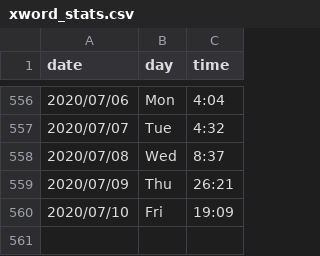
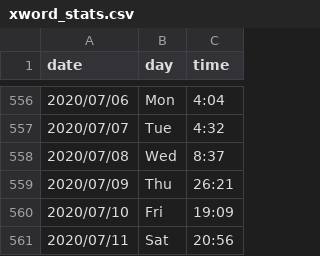
Before and after one commit to kunalkamath/kunalkamath.github.io, a CSV file: xword_stats.csv, drawn as a sheet; only a part is shown, gaps mark what is left out; the diff names each change by its address in the sheet, - before the commit and + after, or states it on an @@ line.

Commit message:
jul11

```diff
--- a/xword_stats.csv
+++ b/xword_stats.csv
+row 561: 2020/07/11 | Sat | 20:56
```
